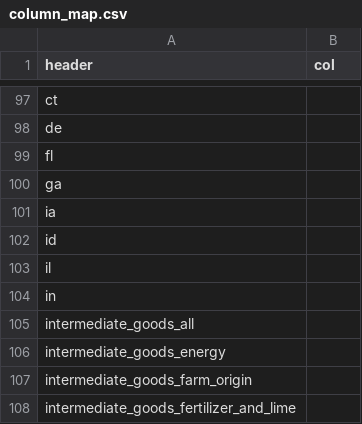
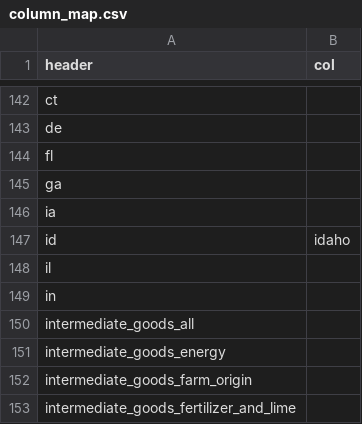
Before and after one commit to CivicKnowledge/example-bundles, a CSV file: ers.usda.gov/agg_product/meta/column_map.csv, drawn as a sheet; only a part is shown, gaps mark what is left out; the diff covers the shown part only.

```diff
--- a/ers.usda.gov/agg_product/meta/column_map.csv
+++ b/ers.usda.gov/agg_product/meta/column_map.csv
@@ -101,3 +146,3 @@ ga,
 ia,
-id,
+id,idaho
 il,
```
Also changed, not shown: 45 added rows elsewhere in this file, ers.usda.gov/agg_product/meta/sources.csv, 3 other files.
